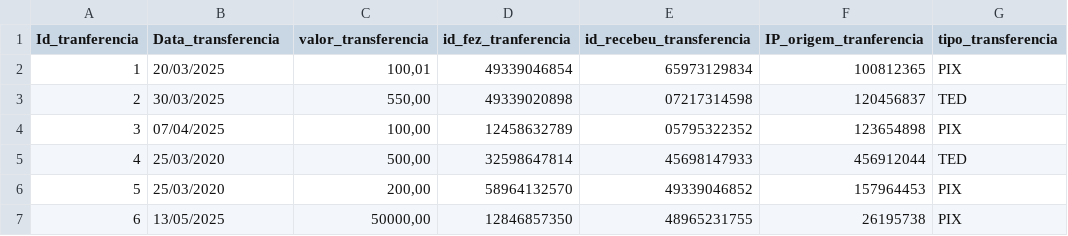
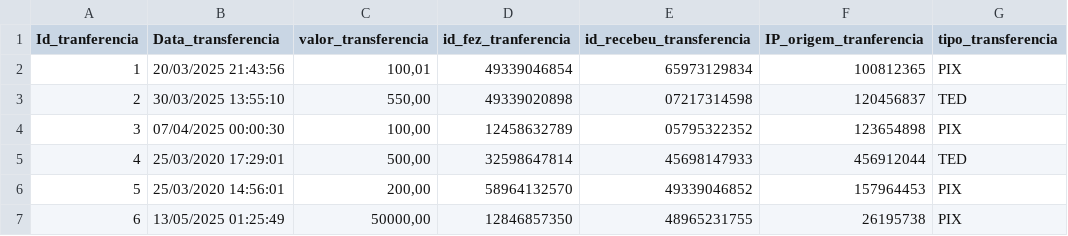
Before and after one commit to W4lmeida/Mostra_tec, a CSV file: dados_analise/novas_transferencias.csv, drawn as a sheet.

Commit message:
Atualiza scripts, novos dados e adiciona Interface.py

```diff
--- a/dados_analise/novas_transferencias.csv
+++ b/dados_analise/novas_transferencias.csv
@@ -1,7 +1,7 @@
 Id_tranferencia,Data_transferencia,valor_transferencia,id_fez_tranferencia,id_recebeu_transferencia,IP_origem_tranferencia,tipo_transferencia
-1,20/03/2025,"100,01",49339046854,65973129834,100812365,PIX
-2,30/03/2025,"550,00",49339020898,07217314598,120456837,TED
-3,07/04/2025,"100,00",12458632789,05795322352,123654898,PIX
-4,25/03/2020,"500,00",32598647814,45698147933,456912044,TED
-5,25/03/2020,"200,00",58964132570,49339046852,157964453,PIX
-6,13/05/2025,"50000,00",12846857350,48965231755,26195738,PIX
+1,20/03/2025 21:43:56,"100,01",49339046854,65973129834,100812365,PIX
+2,30/03/2025 13:55:10,"550,00",49339020898,07217314598,120456837,TED
+3,07/04/2025 00:00:30,"100,00",12458632789,05795322352,123654898,PIX
+4,25/03/2020 17:29:01,"500,00",32598647814,45698147933,456912044,TED
+5,25/03/2020 14:56:01,"200,00",58964132570,49339046852,157964453,PIX
+6,13/05/2025 01:25:49,"50000,00",12846857350,48965231755,26195738,PIX
```
Also changed, not shown: 5 other files.
